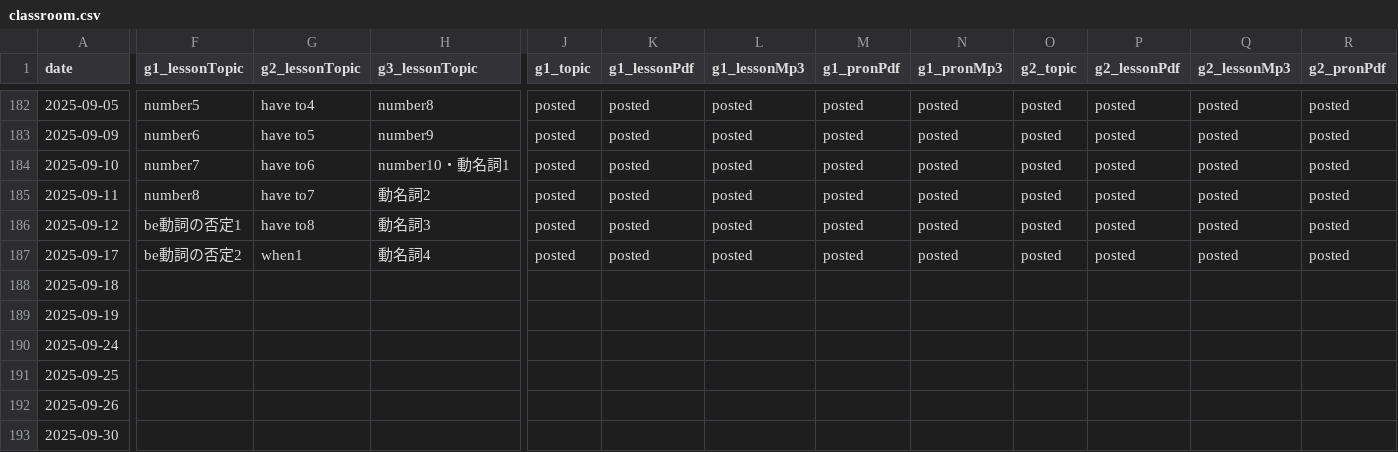
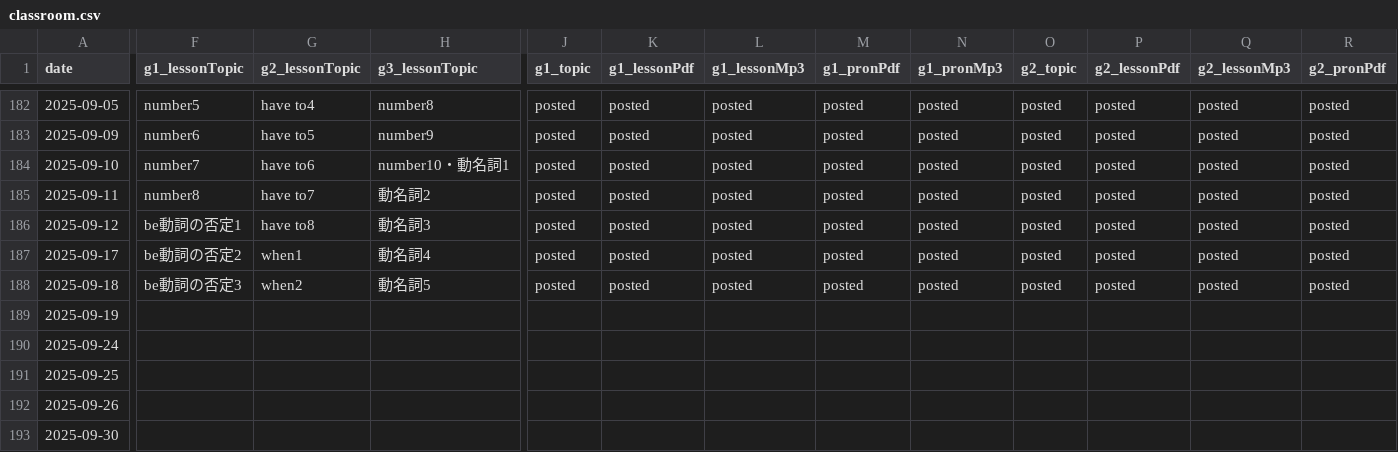
Before and after one commit to iotsuka1958/english_slides, a CSV file: classroom.csv, drawn as a sheet; only a part is shown, gaps mark what is left out; the diff covers the shown part only; the diff names each change by its address in the sheet, - before the commit and + after, or states it on an @@ line.

```diff
--- a/classroom.csv
+++ b/classroom.csv
-F188 (g1_lessonTopic): (empty)
+F188 (g1_lessonTopic): be動詞の否定3
-G188 (g2_lessonTopic): (empty)
+G188 (g2_lessonTopic): when2
-H188 (g3_lessonTopic): (empty)
+H188 (g3_lessonTopic): 動名詞5
-J188 (g1_topic): (empty)
+J188 (g1_topic): posted
-K188 (g1_lessonPdf): (empty)
+K188 (g1_lessonPdf): posted
-L188 (g1_lessonMp3): (empty)
+L188 (g1_lessonMp3): posted
-M188 (g1_pronPdf): (empty)
+M188 (g1_pronPdf): posted
-N188 (g1_pronMp3): (empty)
+N188 (g1_pronMp3): posted
-O188 (g2_topic): (empty)
+O188 (g2_topic): posted
-P188 (g2_lessonPdf): (empty)
+P188 (g2_lessonPdf): posted
-Q188 (g2_lessonMp3): (empty)
+Q188 (g2_lessonMp3): posted
-R188 (g2_pronPdf): (empty)
+R188 (g2_pronPdf): posted
```
Also changed, not shown: 6 edited cells elsewhere in this file, work_log.csv, 11 other files.
